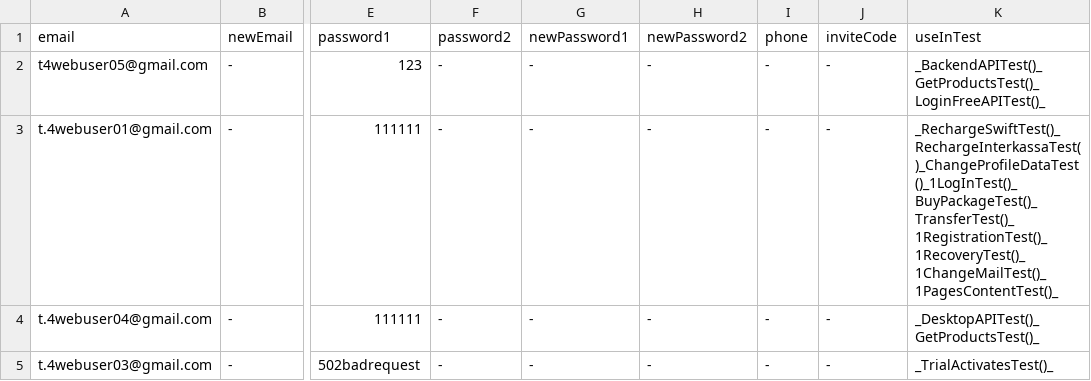
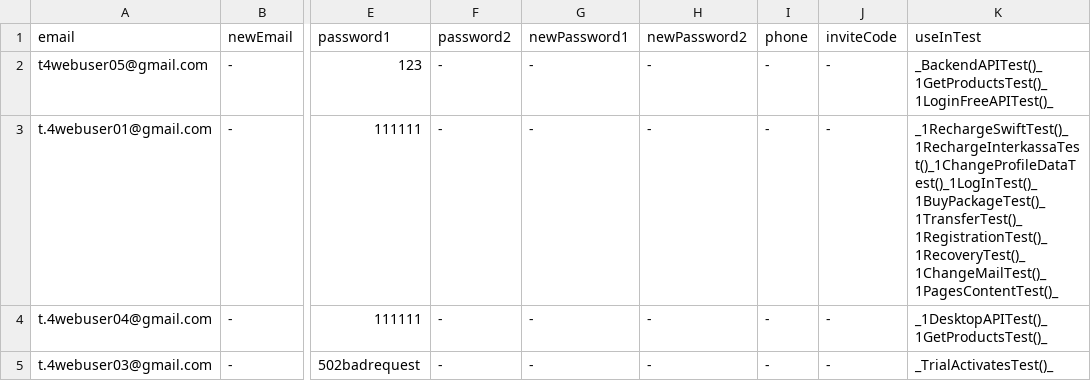
Before and after one commit to bazaka/Wxmlm, a CSV file: src/Users.csv, drawn as a sheet; only a part is shown, gaps mark what is left out; the diff names each change by its address in the sheet, - before the commit and + after, or states it on an @@ line.

```diff
--- a/src/Users.csv
+++ b/src/Users.csv
-K2 (useInTest): _BackendAPITest()_GetProductsTest()_LoginFreeAPITest()_
+K2 (useInTest): _BackendAPITest()_1GetProductsTest()_1LoginFreeAPITest()_
-K3 (useInTest): _RechargeSwiftTest()_RechargeInterkassaTest()_ChangeProfileDataTest()_1LogInTest()_BuyPackageTest()_TransferTest()_1RegistrationTest()_1RecoveryTest()_1ChangeMailTest()_1PagesContentTest()_
+K3 (useInTest): _1RechargeSwiftTest()_1RechargeInterkassaTest()_1ChangeProfileDataTest()_1LogInTest()_1BuyPackageTest()_1TransferTest()_1RegistrationTest()_1RecoveryTest()_1ChangeMailTest()_1PagesContentTest()_
-K4 (useInTest): _DesktopAPITest()_GetProductsTest()_
+K4 (useInTest): _1DesktopAPITest()_1GetProductsTest()_
```
Also changed, not shown: 7 other files.
